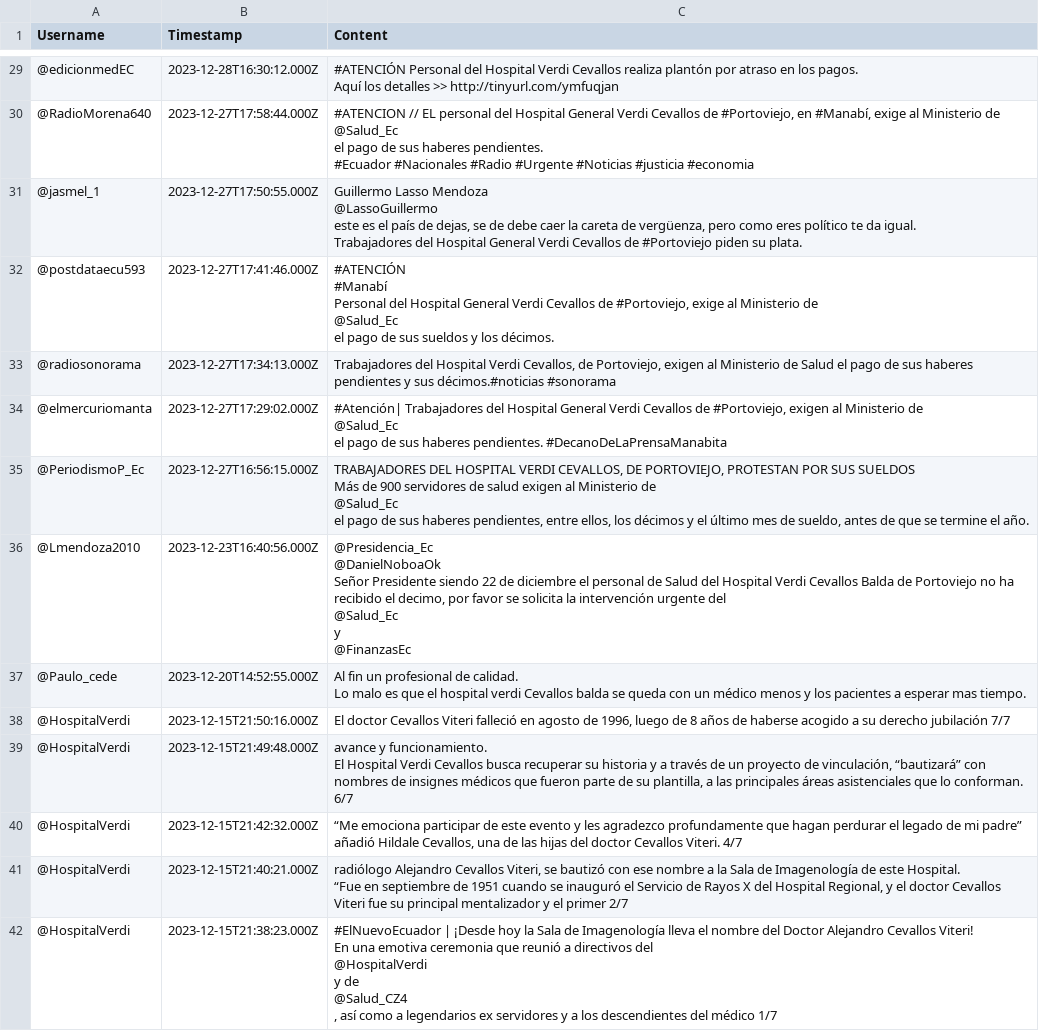
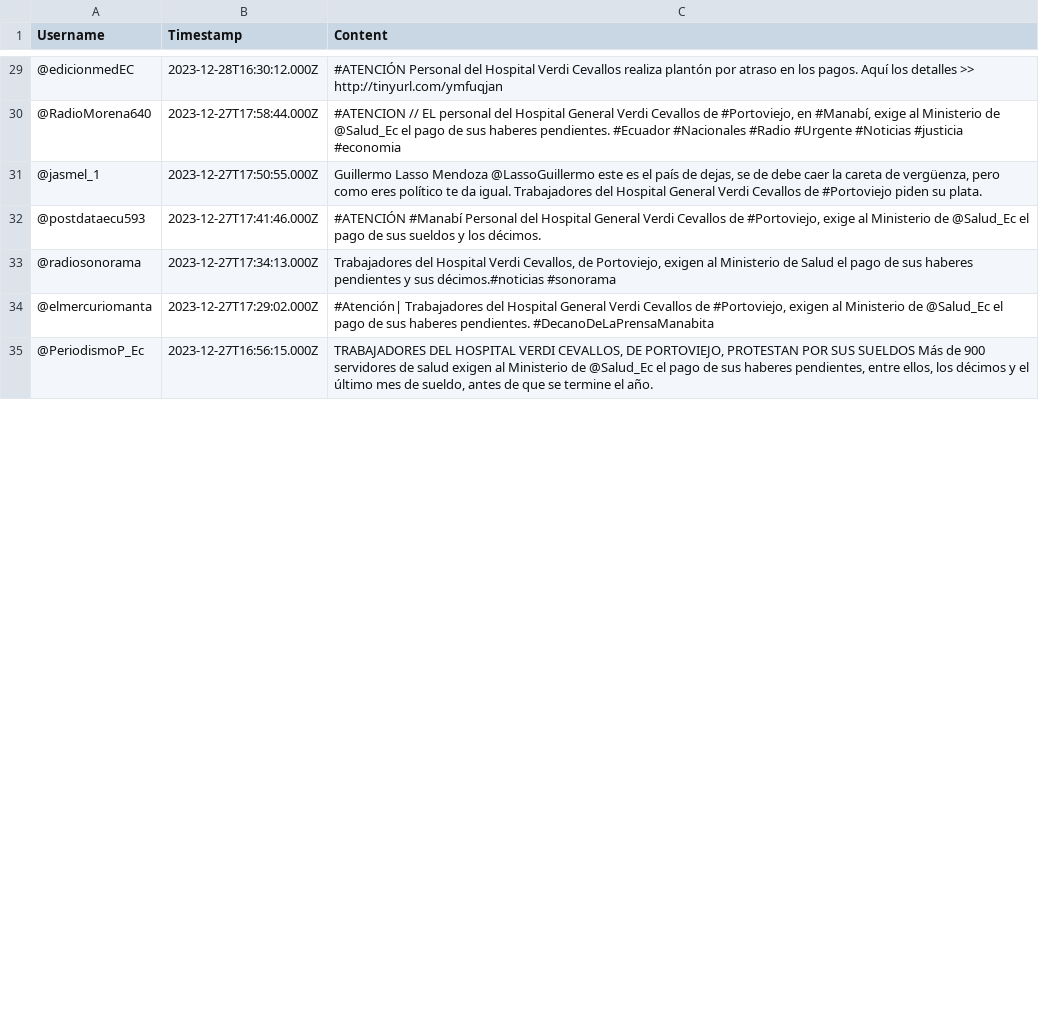
Before and after one commit to CarrenoErick19/Carreno_Navarrete_P.Integrador, a CSV file: Selenium_Tweets/tweets.csv, drawn as a sheet; only a part is shown, gaps mark what is left out; removed rows and columns are numbered as before the commit, all else as after; ↵ is a line break in a cell; the diff covers the shown part only; the diff names each change by its address in the sheet, - before the commit and + after, or states it on an @@ line.

```diff
--- a/Selenium_Tweets/tweets.csv
+++ b/Selenium_Tweets/tweets.csv
-C29 (Content): …>> http://tinyurl.com/ymfuqjan
+C29 (Content): …>> http://tinyurl.com/ymfuqjan
-C30 (Content): …#justicia #economia
+C30 (Content): …#justicia #economia
-C31 (Content): …su plata.
+C31 (Content): …su plata.
-C32 (Content): …los décimos.
+C32 (Content): …los décimos.
-C34 (Content): …pendientes. #DecanoDeLaPrensaManabita
+C34 (Content): …pendientes. #DecanoDeLaPrensaManabita
-C35 (Content): …el año.
+C35 (Content): …el año.
-row 36: @Lmendoza2010 | 2023-12-23T16:40:56.000Z | @Presidencia_Ec ↵ @DanielNoboaOk ↵ Señor Presidente siendo 22 de diciembre el personal de Salud del Hospital Verdi Cevallos Balda de Portoviejo no ha recibido el decimo, por favor se solicita la intervención urgente del ↵ @Salud_Ec ↵ y ↵ @FinanzasEc
-row 37: @Paulo_cede | 2023-12-20T14:52:55.000Z | Al fin un profesional de calidad. ↵ Lo malo es que el hospital verdi Cevallos balda se queda con un médico menos y los pacientes a esperar mas tiempo.
-row 38: @HospitalVerdi | 2023-12-15T21:50:16.000Z | El doctor Cevallos Viteri falleció en agosto de 1996, luego de 8 años de haberse acogido a su derecho jubilación 7/7
-row 39: @HospitalVerdi | 2023-12-15T21:49:48.000Z | avance y funcionamiento. ↵ El Hospital Verdi Cevallos busca recuperar su historia y a través de un proyecto de vinculación, “bautizará” con nombres de insignes médicos que fueron parte de su plantilla, a las principales áreas asistenciales que lo conforman. 6/7
-row 40: @HospitalVerdi | 2023-12-15T21:42:32.000Z | “Me emociona participar de este evento y les agradezco profundamente que hagan perdurar el legado de mi padre” añadió Hildale Cevallos, una de las hijas del doctor Cevallos Viteri. 4/7
-row 41: @HospitalVerdi | 2023-12-15T21:40:21.000Z | radiólogo Alejandro Cevallos Viteri, se bautizó con ese nombre a la Sala de Imagenología de este Hospital. ↵ “Fue en septiembre de 1951 cuando se inauguró el Servicio de Rayos X del Hospital Regional, y el doctor Cevallos Viteri fue su principal mentalizador y el primer 2/7
-row 42: @HospitalVerdi | 2023-12-15T21:38:23.000Z | #ElNuevoEcuador | ¡Desde hoy la Sala de Imagenología lleva el nombre del Doctor Alejandro Cevallos Viteri! ↵ En una emotiva ceremonia que reunió a directivos del ↵ @HospitalVerdi ↵ y de ↵ @Salud_CZ4 ↵ , así como a legendarios ex servidores y a los descendientes del médico 1/7
```
Also changed, not shown: 14 added rows, 7 removed rows and 39 edited cells elsewhere in this file, 2 other files.
